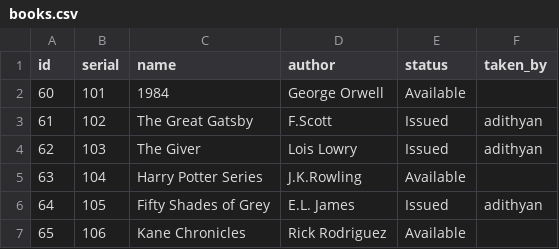
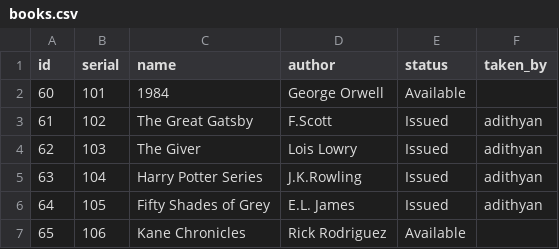
Before and after one commit to adithyansunil/Library_Management_System, a CSV file: books.csv, drawn as a sheet.

Commit message:
🔄 Backup books.csv from SQLite

```diff
--- a/books.csv
+++ b/books.csv
@@ -4,3 +4,3 @@ id,serial,name,author,status,taken_by
 62,103,The Giver,Lois Lowry,Issued,adithyan
-63,104,Harry Potter Series,J.K.Rowling,Available,
+63,104,Harry Potter Series,J.K.Rowling,Issued,adithyan
 64,105,Fifty Shades of Grey,E.L. James,Issued,adithyan
```
